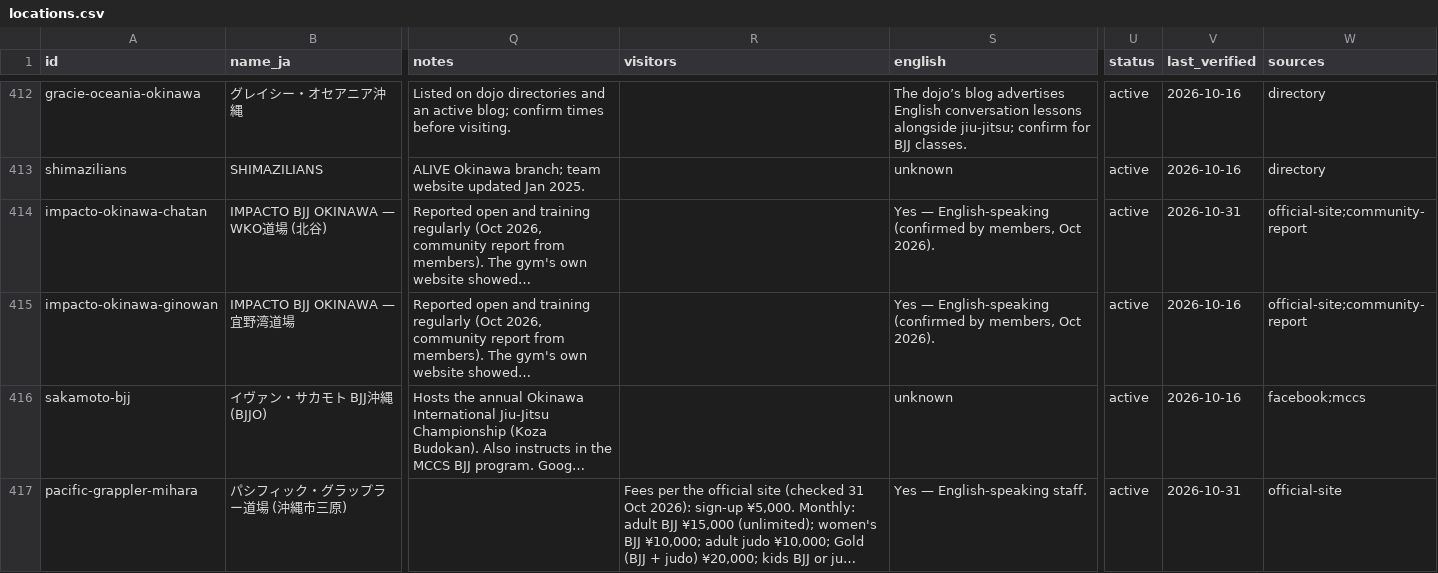
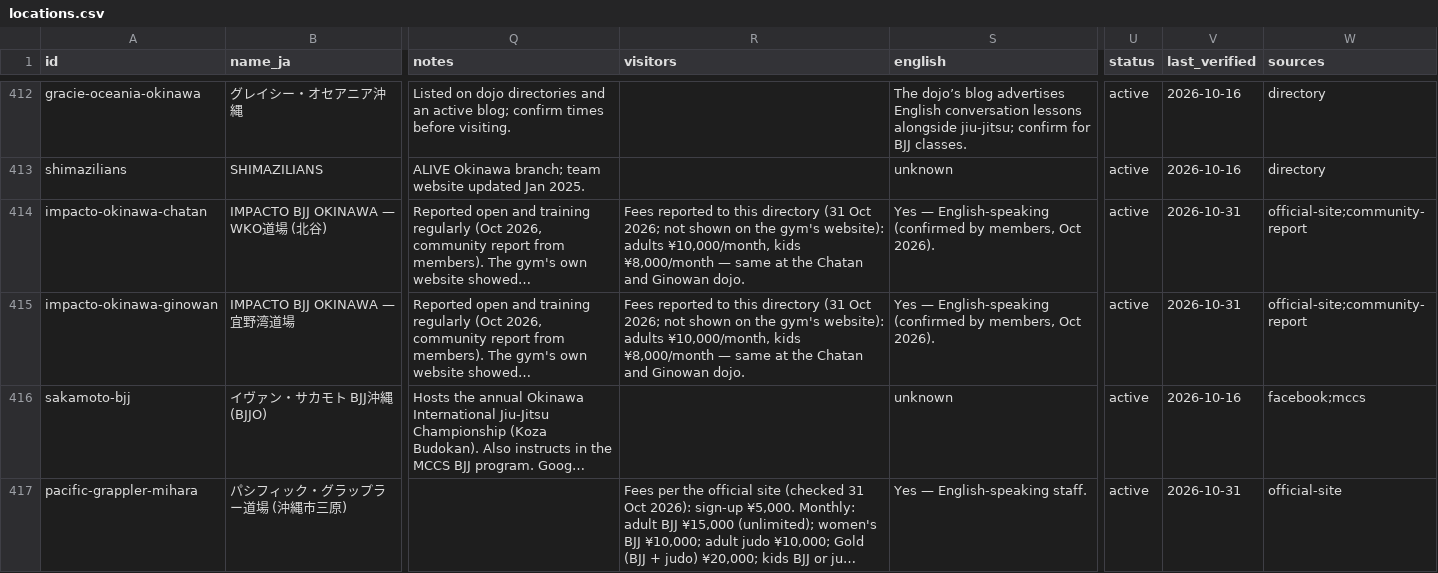
Before and after one commit to Nicoman36/okinawa-martial-arts, a CSV file: okinawa-github-upload/data/locations.csv, drawn as a sheet; only a part is shown, gaps mark what is left out; long unchanged cells end in …; the diff names each change by its address in the sheet, - before the commit and + after, or states it on an @@ line.

Commit message:
Update locations.csv

```diff
--- a/okinawa-github-upload/data/locations.csv
+++ b/okinawa-github-upload/data/locations.csv
-R414:R415 (visitors): (empty)
+R414:R415 (visitors): Fees reported to this directory (31 Oct 2026; not shown on the gym's website): adults ¥10,000/month, kids ¥8,000/month — same at the Chatan and Ginowan dojo.
-V415 (last_verified): 2026-10-16
+V415 (last_verified): 2026-10-31
```
